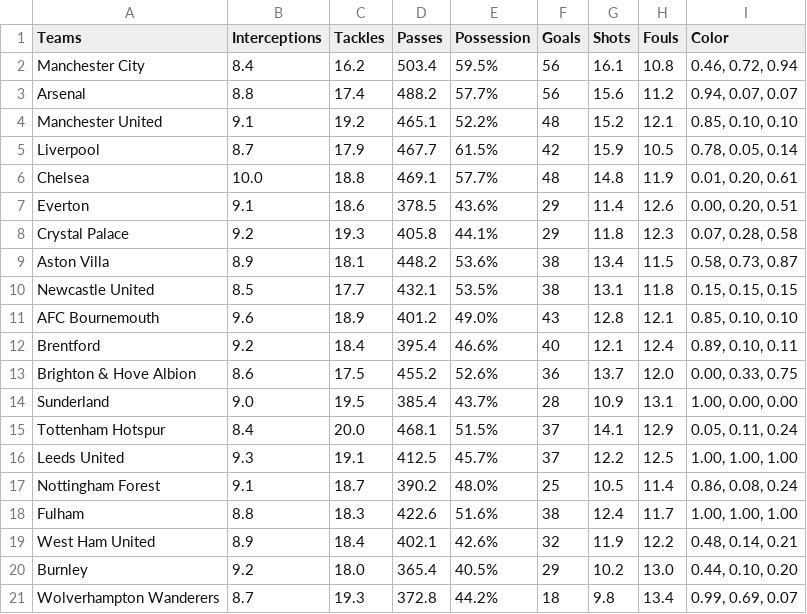
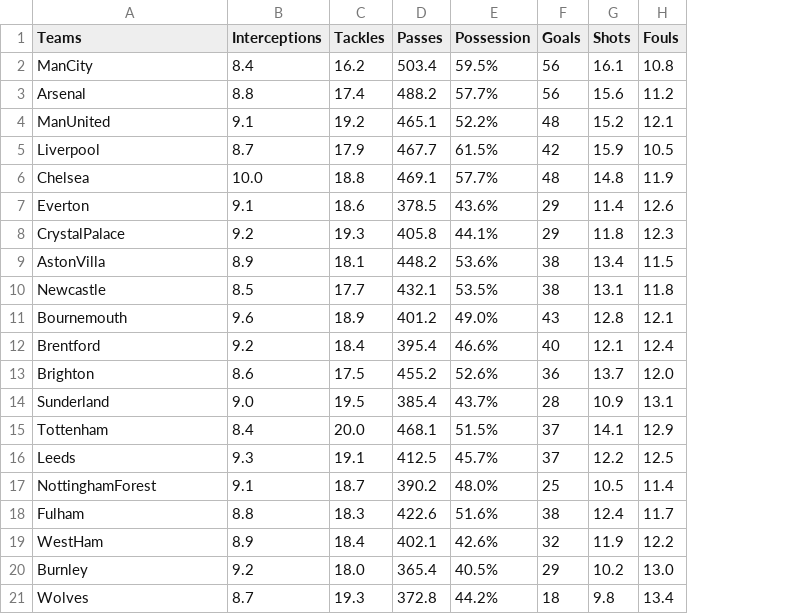
Before and after one commit to aagatpokhrel/jgraph-radar, a CSV file: data/pl_teams.csv, drawn as a sheet; the diff names each change by its address in the sheet, - before the commit and + after, or states it on an @@ line.

```diff
--- a/data/pl_teams.csv
+++ b/data/pl_teams.csv
-column I (Color), rows 2-21: 0.46, 0.72, 0.94 | 0.94, 0.07, 0.07 | 0.85, 0.10, 0.10 | 0.78, 0.05, 0.14 | 0.01, 0.20, 0.61 | 0.00, 0.20, 0.51 | 0.07, 0.28, 0.58 | 0.58, 0.73, 0.87 | 0.15, 0.15, 0.15 | 0.85, 0.10, 0.10 | 0.89, 0.10, 0.11 | 0.00, 0.33, 0.75 | 1.00, 0.00, 0.00 | 0.05, 0.11, 0.24 | 1.00, 1.00, 1.00 | 0.86, 0.08, 0.24 | 1.00, 1.00, 1.00 | 0.48, 0.14, 0.21 | 0.44, 0.10, 0.20 | 0.99, 0.69, 0.07
-A2 (Teams): Manchester City
+A2 (Teams): ManCity
-A4 (Teams): Manchester United
+A4 (Teams): ManUnited
-A8 (Teams): Crystal Palace
+A8 (Teams): CrystalPalace
-A9 (Teams): Aston Villa
+A9 (Teams): AstonVilla
-A10 (Teams): Newcastle United
+A10 (Teams): Newcastle
-A11 (Teams): AFC Bournemouth
+A11 (Teams): Bournemouth
-A13 (Teams): Brighton & Hove Albion
+A13 (Teams): Brighton
-A15 (Teams): Tottenham Hotspur
+A15 (Teams): Tottenham
-A16 (Teams): Leeds United
+A16 (Teams): Leeds
-A17 (Teams): Nottingham Forest
+A17 (Teams): NottinghamForest
-A19 (Teams): West Ham United
+A19 (Teams): WestHam
-A21 (Teams): Wolverhampton Wanderers
+A21 (Teams): Wolves
```
Also changed, not shown: 6 other files.
